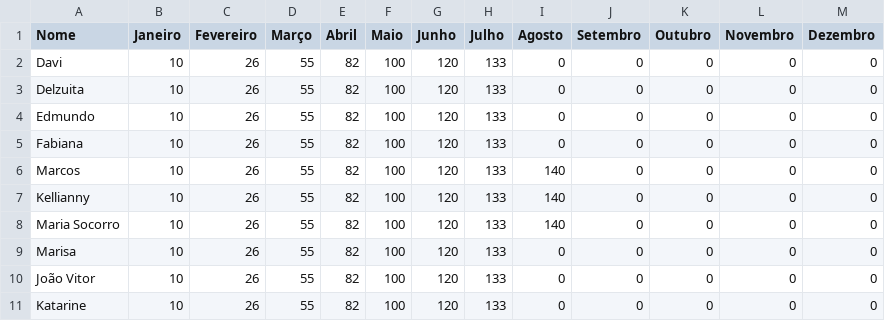
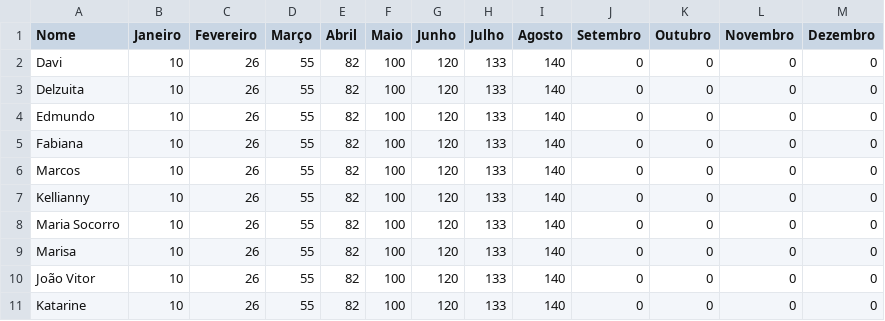
Before and after one commit to maureliocostadev/vamos-poupar, a CSV file: pagamentos.csv, drawn as a sheet.

Commit message:
Update pagamentos.csv

```diff
--- a/pagamentos.csv
+++ b/pagamentos.csv
@@ -1,6 +1,6 @@
 Nome,Janeiro,Fevereiro,Março,Abril,Maio,Junho,Julho,Agosto,Setembro,Outubro,Novembro,Dezembro
-Davi,10,26,55,82,100,120,133,0,0,0,0,0
-Delzuita,10,26,55,82,100,120,133,0,0,0,0,0
-Edmundo,10,26,55,82,100,120,133,0,0,0,0,0
-Fabiana,10,26,55,82,100,120,133,0,0,0,0,0
+Davi,10,26,55,82,100,120,133,140,0,0,0,0
+Delzuita,10,26,55,82,100,120,133,140,0,0,0,0
+Edmundo,10,26,55,82,100,120,133,140,0,0,0,0
+Fabiana,10,26,55,82,100,120,133,140,0,0,0,0
 Marcos,10,26,55,82,100,120,133,140,0,0,0,0
@@ -8,4 +8,4 @@ Kellianny,10,26,55,82,100,120,133,140,0,0,0,0
 Maria Socorro,10,26,55,82,100,120,133,140,0,0,0,0
-Marisa,10,26,55,82,100,120,133,0,0,0,0,0
-João Vitor,10,26,55,82,100,120,133,0,0,0,0,0
-Katarine,10,26,55,82,100,120,133,0,0,0,0,0
+Marisa,10,26,55,82,100,120,133,140,0,0,0,0
+João Vitor,10,26,55,82,100,120,133,140,0,0,0,0
+Katarine,10,26,55,82,100,120,133,140,0,0,0,0
```
